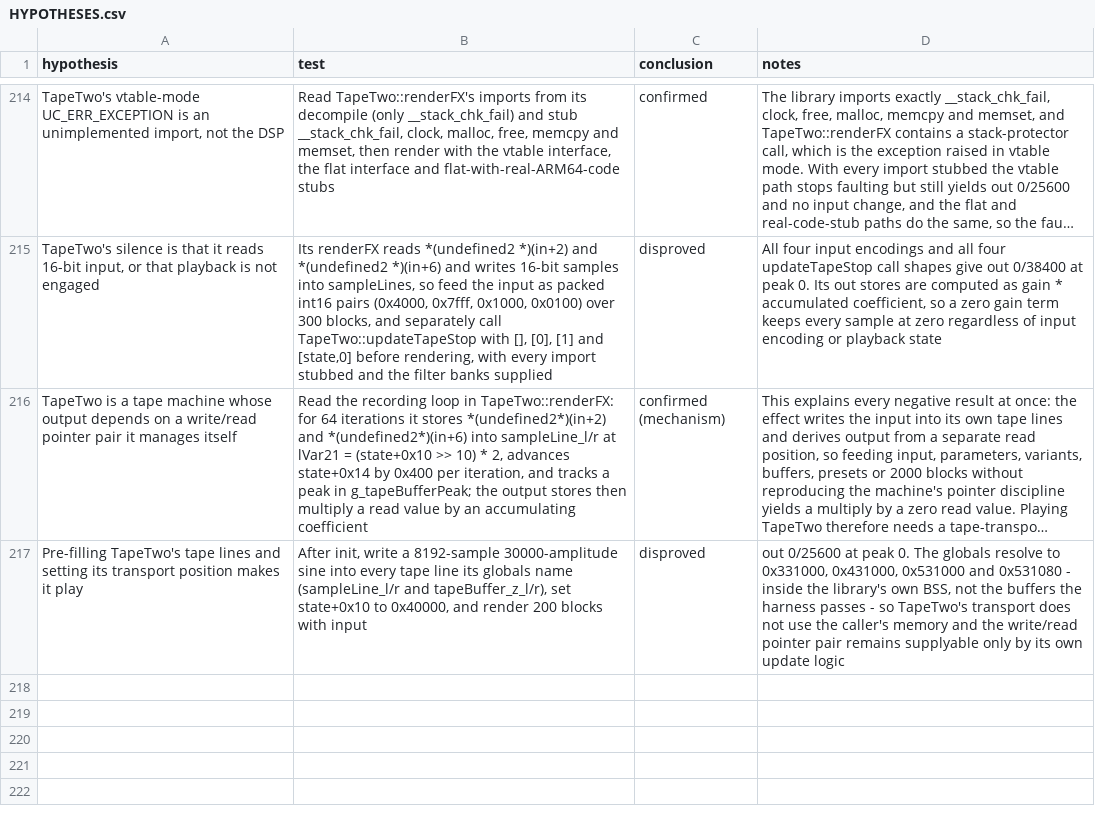
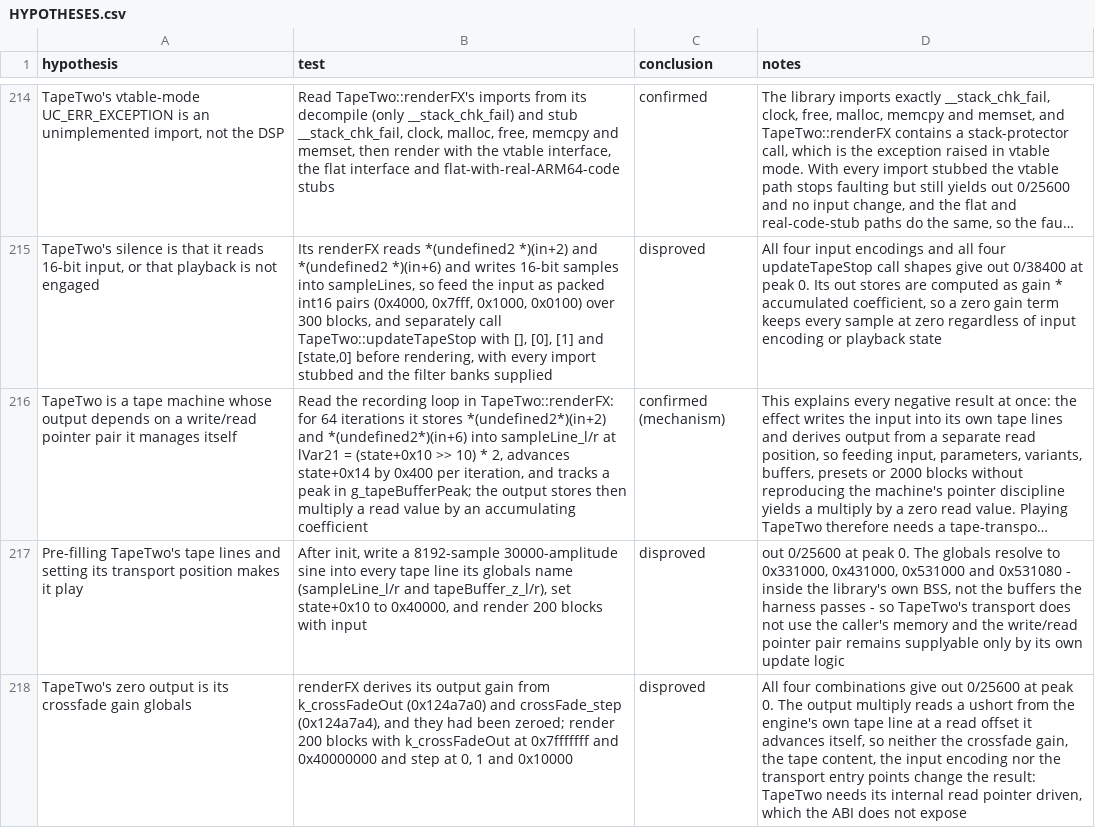
Before and after one commit to ioma8/opz-firmware-notes, a CSV file: HYPOTHESES.csv, drawn as a sheet; only a part is shown, gaps mark what is left out; long unchanged cells end in …; the diff names each change by its address in the sheet, - before the commit and + after, or states it on an @@ line.

Commit message:
Rule out TapeTwo's crossfade gain globals

```diff
--- a/HYPOTHESES.csv
+++ b/HYPOTHESES.csv
+row 218: TapeTwo's zero output is its crossfade gain globals | renderFX derives its output gain from k_crossFadeOut (0x124a7a0) and crossFade_step (0x124a7a4), and they had been zeroed; render 200 blocks with k_crossFadeOut at 0x7fffffff and 0x40000000 and step at 0, 1 and 0x10000 | disproved | All four combinations give out 0/25600 at peak 0. The output multiply reads a ushort from the engine's own tape line at a read offset it advances itself, so neither the crossfade gain, the tape content, the input encoding nor the transport entry points change the result: TapeTwo needs its internal read pointer driven, which the ABI does not expose
```
